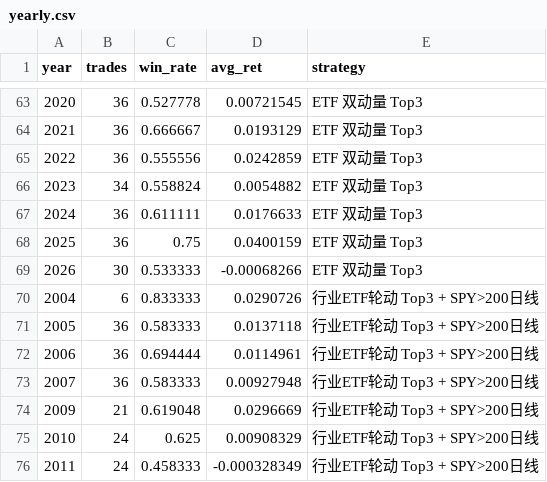
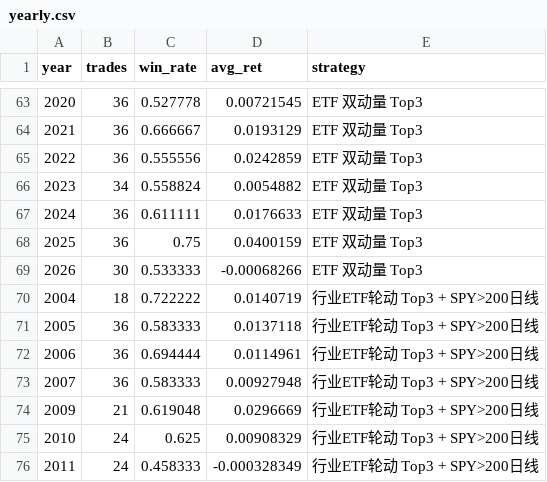
Before and after one commit to trytgggh-cell/spy, a CSV file: results/v2_etf/yearly.csv, drawn as a sheet; only a part is shown, gaps mark what is left out.

```diff
--- a/results/v2_etf/yearly.csv
+++ b/results/v2_etf/yearly.csv
@@ -69,3 +69,3 @@ year,trades,win_rate,avg_ret,strategy
 2026,30,0.533333,-0.00068266,ETF 双动量 Top3
-2004,6,0.833333,0.0290726,行业ETF轮动 Top3 + SPY>200日线
+2004,18,0.722222,0.0140719,行业ETF轮动 Top3 + SPY>200日线
 2005,36,0.583333,0.0137118,行业ETF轮动 Top3 + SPY>200日线
```
Also changed, not shown: results/v2_etf/equity_weekly.csv, results/v2_etf/leaderboard.csv, 15 other files.
